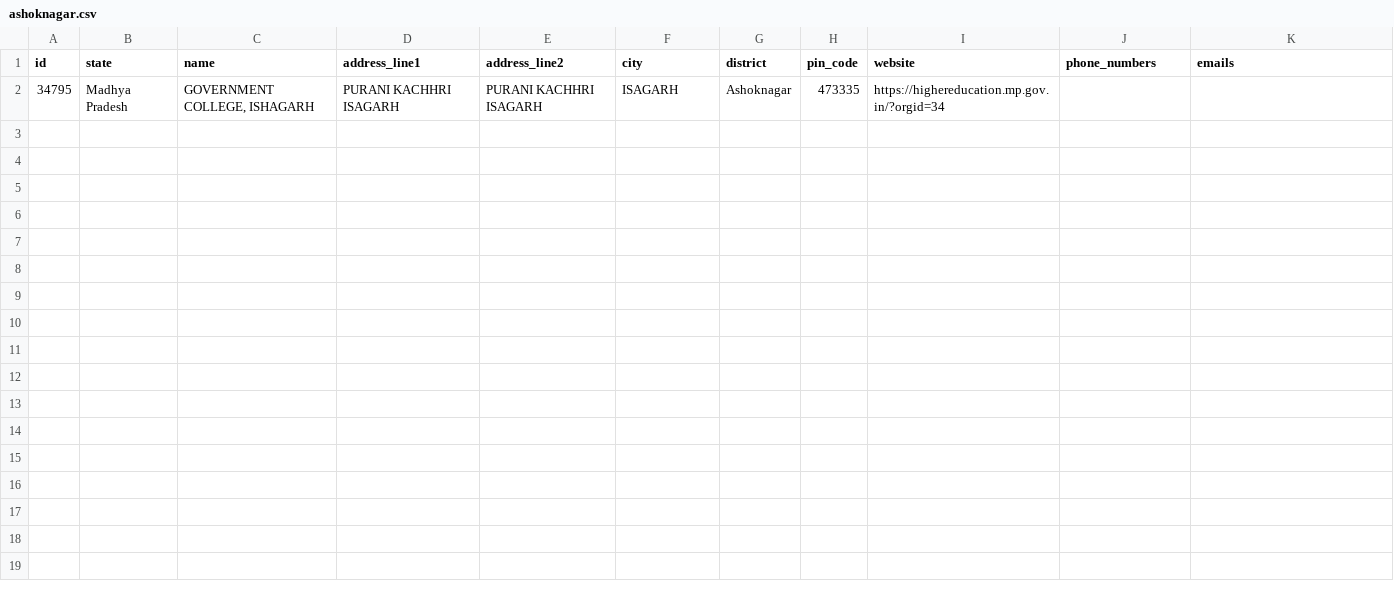
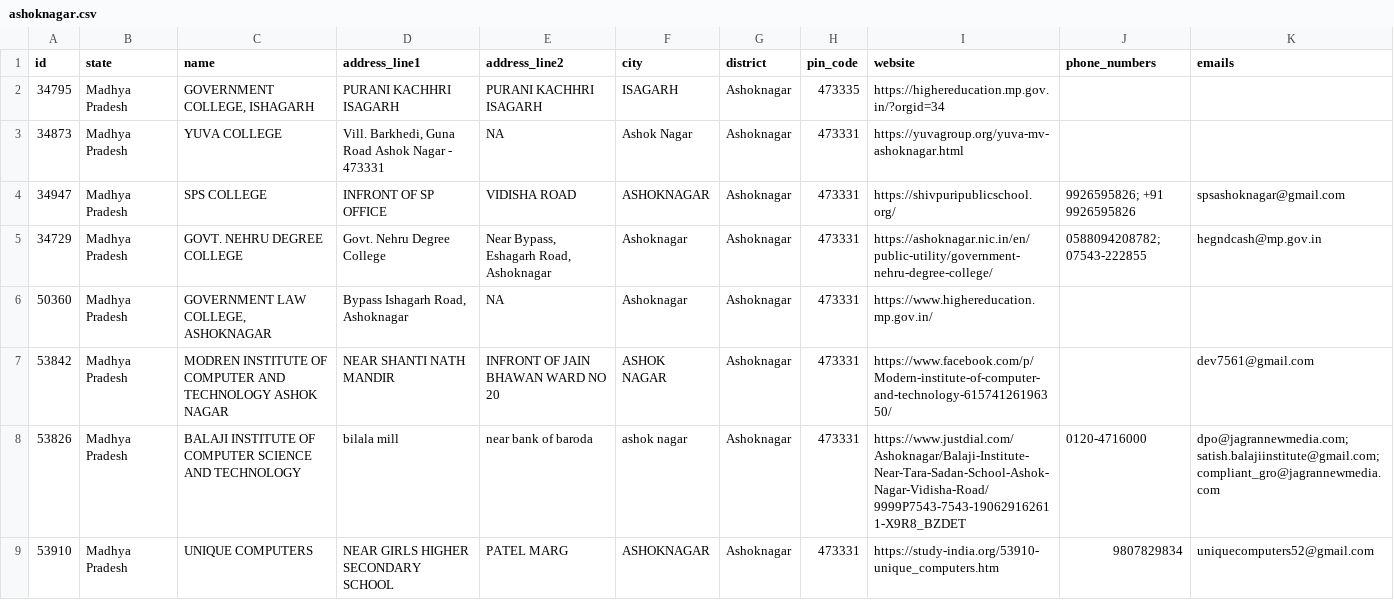
Before and after one commit to jattu8602/didactic-pancake, a CSV file: data/scraped/ashoknagar.csv, drawn as a sheet; only a part is shown; the diff covers the shown part only.

Commit message:
feat: update college data and progress tracking with new scraped entries

```diff
--- a/data/scraped/ashoknagar.csv
+++ b/data/scraped/ashoknagar.csv
@@ -2 +2,8 @@ id,state,name,address_line1,address_line2,city,district,pin_code,website,phone_n
 34795,Madhya Pradesh,"GOVERNMENT COLLEGE, ISHAGARH",PURANI KACHHRI ISAGARH,PURANI KACHHRI ISAGARH,ISAGARH,Ashoknagar,473335,https://highereducation.mp.gov.in/?orgid=34,,
+34873,Madhya Pradesh,YUVA COLLEGE,"Vill. Barkhedi, Guna Road Ashok Nagar - 473331",NA,Ashok Nagar,Ashoknagar,473331,https://yuvagroup.org/yuva-mv-ashoknagar.html,,
+34947,Madhya Pradesh,SPS COLLEGE,INFRONT OF SP OFFICE,VIDISHA ROAD,ASHOKNAGAR,Ashoknagar,473331,https://shivpuripublicschool.org/,9926595826; +91 9926595826,spsashoknagar@gmail.com
+34729,Madhya Pradesh,GOVT. NEHRU DEGREE COLLEGE,Govt. Nehru Degree College,"Near Bypass, Eshagarh Road, Ashoknagar",Ashoknagar,Ashoknagar,473331,https://ashoknagar.nic.in/en/public-utility/government-nehru-degree-college/,0588094208782; 07543-222855,hegndcash@mp.gov.in
+50360,Madhya Pradesh,"GOVERNMENT LAW COLLEGE, ASHOKNAGAR","Bypass Ishagarh Road, Ashoknagar",NA,Ashoknagar,Ashoknagar,473331,https://www.highereducation.mp.gov.in/,,
+53842,Madhya Pradesh,MODREN INSTITUTE OF COMPUTER AND TECHNOLOGY ASHOK NAGAR,NEAR SHANTI NATH MANDIR,INFRONT OF JAIN BHAWAN WARD NO 20,ASHOK NAGAR,Ashoknagar,473331,https://www.facebook.com/p/Modern-institute-of-computer-and-technology-61574126196350/,,dev7561@gmail.com
+53826,Madhya Pradesh,BALAJI INSTITUTE OF COMPUTER SCIENCE AND TECHNOLOGY,bilala mill,near bank of baroda,ashok nagar,Ashoknagar,473331,https://www.justdial.com/Ashoknagar/Balaji-Institute-Near-Tara-Sadan-School-Ashok-Nagar-Vidisha-Road/9999P7543-7543-190629162611-X9R8_BZDET,0120-4716000,dpo@jagrannewmedia.com; satish.balajiinstitute@gmail.com; compliant_gro@jagrannewmedia.com
+53910,Madhya Pradesh,UNIQUE COMPUTERS,NEAR GIRLS HIGHER SECONDARY SCHOOL,PATEL MARG,ASHOKNAGAR,Ashoknagar,473331,https://study-india.org/53910-unique_computers.htm,9807829834,uniquecomputers52@gmail.com
```
Also changed, not shown: 7 added rows elsewhere in this file, 5 other files.
